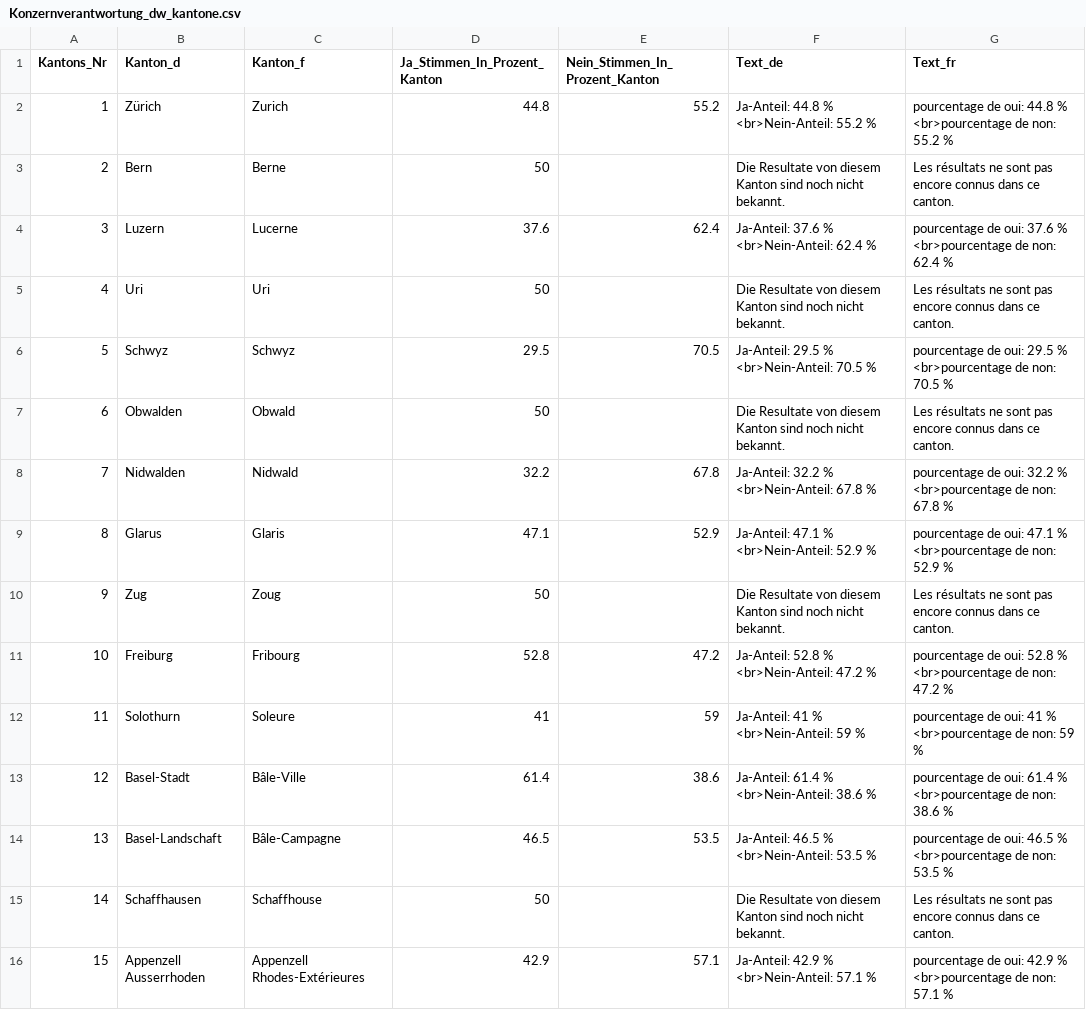
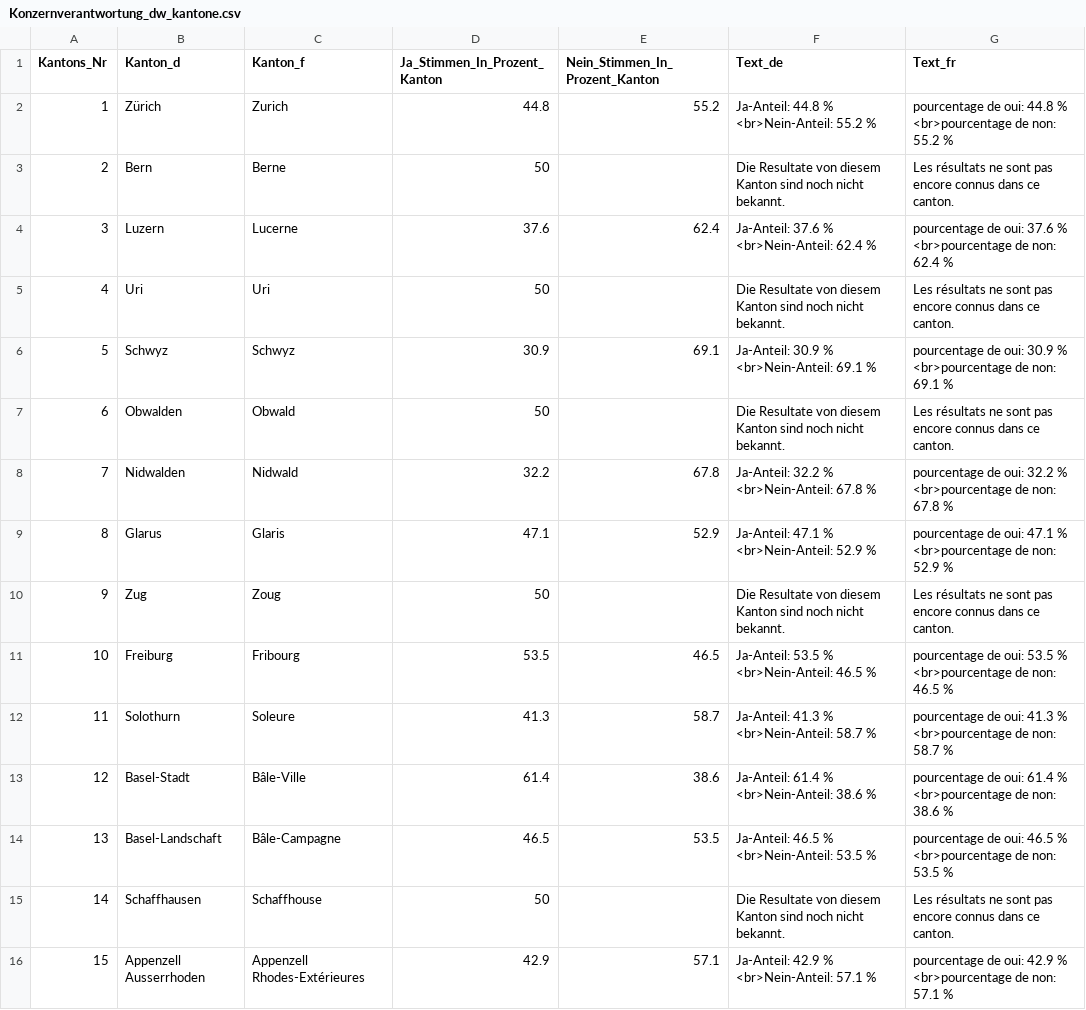
Before and after one commit to awp-finanznachrichten/lena_november2020, a CSV file: Output/Konzernverantwortung_dw_kantone.csv, drawn as a sheet; only a part is shown.

```diff
--- a/Output/Konzernverantwortung_dw_kantone.csv
+++ b/Output/Konzernverantwortung_dw_kantone.csv
@@ -5,3 +5,3 @@
 4,"Uri","Uri",50,,"Die Resultate von diesem Kanton sind noch nicht bekannt.","Les résultats ne sont pas encore connus dans ce canton."
-5,"Schwyz","Schwyz",29.5,70.5,"Ja-Anteil: 29.5 % <br>Nein-Anteil: 70.5 %","pourcentage de oui: 29.5 % <br>pourcentage de non: 70.5 %"
+5,"Schwyz","Schwyz",30.9,69.1,"Ja-Anteil: 30.9 % <br>Nein-Anteil: 69.1 %","pourcentage de oui: 30.9 % <br>pourcentage de non: 69.1 %"
 6,"Obwalden","Obwald",50,,"Die Resultate von diesem Kanton sind noch nicht bekannt.","Les résultats ne sont pas encore connus dans ce canton."
@@ -10,4 +10,4 @@
 9,"Zug","Zoug",50,,"Die Resultate von diesem Kanton sind noch nicht bekannt.","Les résultats ne sont pas encore connus dans ce canton."
-10,"Freiburg","Fribourg",52.8,47.2,"Ja-Anteil: 52.8 % <br>Nein-Anteil: 47.2 %","pourcentage de oui: 52.8 % <br>pourcentage de non: 47.2 %"
-11,"Solothurn","Soleure",41,59,"Ja-Anteil: 41 % <br>Nein-Anteil: 59 %","pourcentage de oui: 41 % <br>pourcentage de non: 59 %"
+10,"Freiburg","Fribourg",53.5,46.5,"Ja-Anteil: 53.5 % <br>Nein-Anteil: 46.5 %","pourcentage de oui: 53.5 % <br>pourcentage de non: 46.5 %"
+11,"Solothurn","Soleure",41.3,58.7,"Ja-Anteil: 41.3 % <br>Nein-Anteil: 58.7 %","pourcentage de oui: 41.3 % <br>pourcentage de non: 58.7 %"
 12,"Basel-Stadt","Bâle-Ville",61.4,38.6,"Ja-Anteil: 61.4 % <br>Nein-Anteil: 38.6 %","pourcentage de oui: 61.4 % <br>pourcentage de non: 38.6 %"
```
Also changed, not shown: Output/FR_Pensionskasse_dw.csv, Output/Kriegsgeschaefte_dw_kantone.csv, 2 other files.
